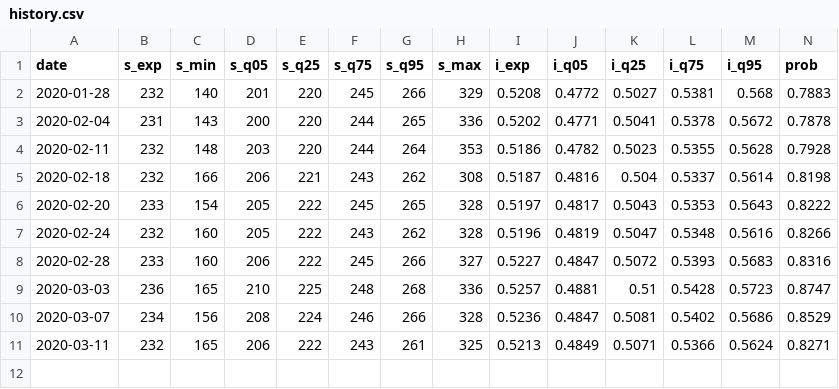
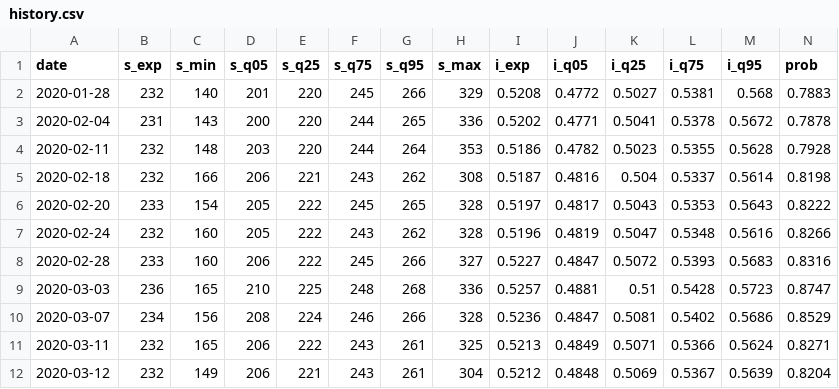
Before and after one commit to CoryMcCartan/us-house-20, a CSV file: docs/history.csv, drawn as a sheet; only a part is shown; rows hold the shown columns only; the diff names each change by its address in the sheet, - before the commit and + after, or states it on an @@ line.

Commit message:
vote intent table

```diff
--- a/docs/history.csv
+++ b/docs/history.csv
+row 12: 2020-03-12 | 232 | 149 | 206 | 221 | 243 | 261 | 304 | 0.5212 | 0.4848 | 0.5069 | 0.5367 | 0.5639 | 0.8204
```
Also changed, not shown: 2 other files.
